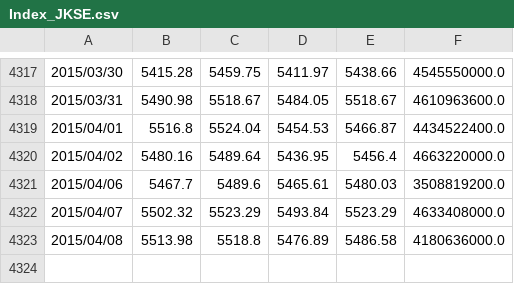
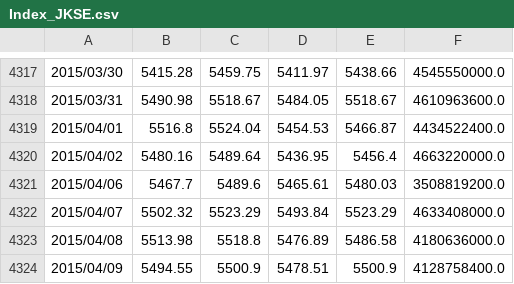
Before and after one commit to kkchein/stock, a CSV file: Index_JKSE.csv, drawn as a sheet; only a part is shown, gaps mark what is left out.

```diff
--- a/Index_JKSE.csv
+++ b/Index_JKSE.csv
@@ -4323 +4323,2 @@
 2015/04/08,5513.98,5518.8,5476.89,5486.58,4180636000.0
+2015/04/09,5494.55,5500.9,5478.51,5500.9,4128758400.0
```
Also changed, not shown: INDEXBOMSENSEX.csv, INDEXNIKKEINI225.csv, 24 other files.
